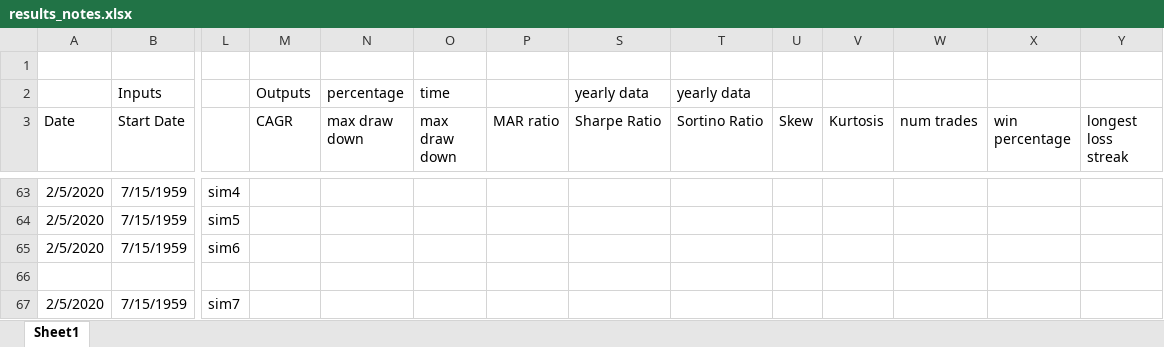
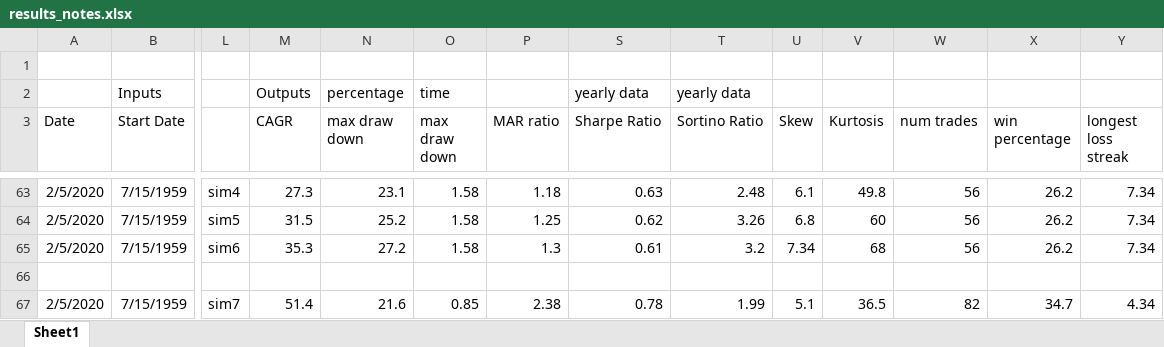
Before and after one commit to marlowequart/marlowequart.github.io, an Excel workbook: scripts/results_notes.xlsx, sheet Sheet1, drawn as a sheet; only a part is shown, gaps mark what is left out; values as stored, in another font and other column widths than the file's, no borders; the diff covers the shown part only; the diff names each change by its address in the sheet, - before the commit and + after, or states it on an @@ line.

```diff
--- a/scripts/results_notes.xlsx (sheet Sheet1)
+++ b/scripts/results_notes.xlsx (sheet Sheet1)
-M63 (CAGR): (empty)
+M63 (CAGR): 27.3
-N63 (max draw down): (empty)
+N63 (max draw down): 23.1
-O63:O65 (max draw down): (empty)
+O63:O65 (max draw down): 1.58
-P63 (MAR ratio): (empty)
+P63 (MAR ratio): 1.18
-S63 (Sharpe Ratio): (empty)
+S63 (Sharpe Ratio): 0.63
-T63 (Sortino Ratio): (empty)
+T63 (Sortino Ratio): 2.48
-U63 (Skew): (empty)
+U63 (Skew): 6.1
-V63 (Kurtosis): (empty)
+V63 (Kurtosis): 49.8
-W63:W65 (num trades): (empty)
+W63:W65 (num trades): 56
-X63:X65 (win percentage): (empty)
+X63:X65 (win percentage): 26.2
-Y63:Y65 (longest loss streak): (empty)
+Y63:Y65 (longest loss streak): 7.34
-M64 (CAGR): (empty)
+M64 (CAGR): 31.5
-N64 (max draw down): (empty)
+N64 (max draw down): 25.2
-P64 (MAR ratio): (empty)
+P64 (MAR ratio): 1.25
-S64 (Sharpe Ratio): (empty)
+S64 (Sharpe Ratio): 0.62
-T64 (Sortino Ratio): (empty)
+T64 (Sortino Ratio): 3.26
-U64 (Skew): (empty)
+U64 (Skew): 6.8
-V64 (Kurtosis): (empty)
+V64 (Kurtosis): 60
-M65 (CAGR): (empty)
+M65 (CAGR): 35.3
-N65 (max draw down): (empty)
+N65 (max draw down): 27.2
-P65 (MAR ratio): (empty)
+P65 (MAR ratio): 1.3
-S65 (Sharpe Ratio): (empty)
+S65 (Sharpe Ratio): 0.61
-T65 (Sortino Ratio): (empty)
+T65 (Sortino Ratio): 3.2
-U65 (Skew): (empty)
+U65 (Skew): 7.34
-V65 (Kurtosis): (empty)
+V65 (Kurtosis): 68
-M67 (CAGR): (empty)
+M67 (CAGR): 51.4
-N67 (max draw down): (empty)
+N67 (max draw down): 21.6
-O67 (max draw down): (empty)
+O67 (max draw down): 0.85
-P67 (MAR ratio): (empty)
+P67 (MAR ratio): 2.38
-S67 (Sharpe Ratio): (empty)
+S67 (Sharpe Ratio): 0.78
-T67 (Sortino Ratio): (empty)
+T67 (Sortino Ratio): 1.99
-U67 (Skew): (empty)
+U67 (Skew): 5.1
-V67 (Kurtosis): (empty)
+V67 (Kurtosis): 36.5
-W67 (num trades): (empty)
+W67 (num trades): 82
-X67 (win percentage): (empty)
+X67 (win percentage): 34.7
-Y67 (longest loss streak): (empty)
+Y67 (longest loss streak): 4.34
```
Also changed, not shown: 154 edited cells elsewhere in this sheet, 1 other file.
